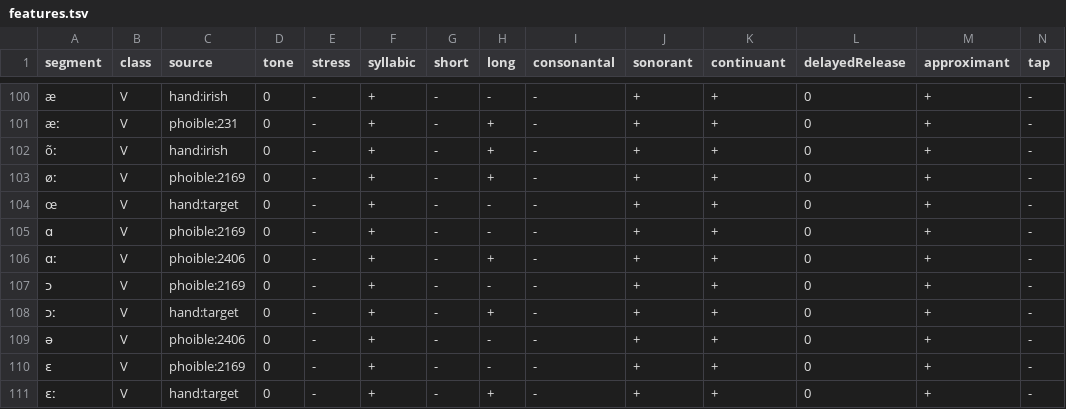
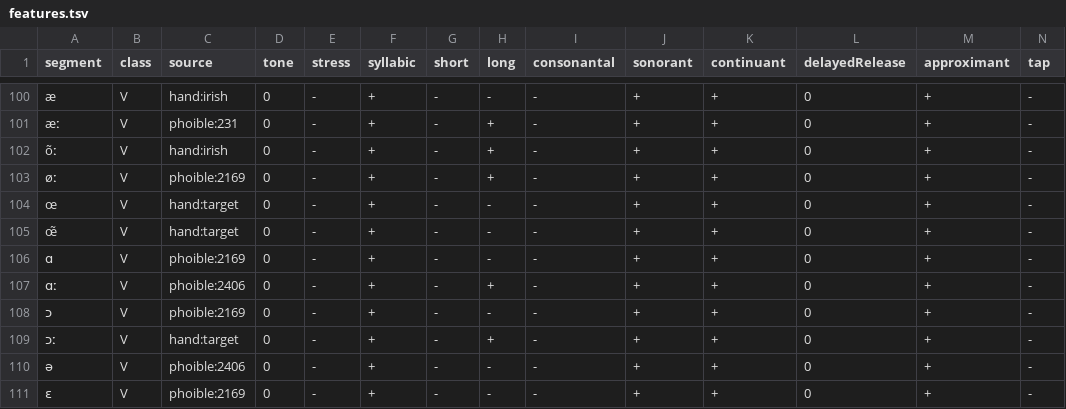
Before and after one commit to jkopczyn/phonotactics-naming, a TSV file: rules/features.tsv, drawn as a sheet; only a part is shown, gaps mark what is left out; the shorter side is filled out with more unchanged rows; rows hold the shown columns only; the diff names each change by its address in the sheet, - before the commit and + after, or states it on an @@ line.

```diff
--- a/rules/features.tsv
+++ b/rules/features.tsv
+row 105: œ̃ | V | hand:target | 0 | - | + | - | - | - | + | + | 0 | + | -
```
Also changed, not shown: 10 other files.
